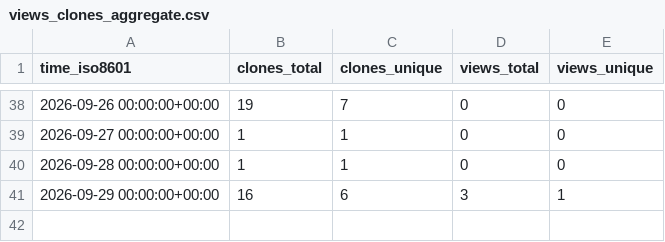
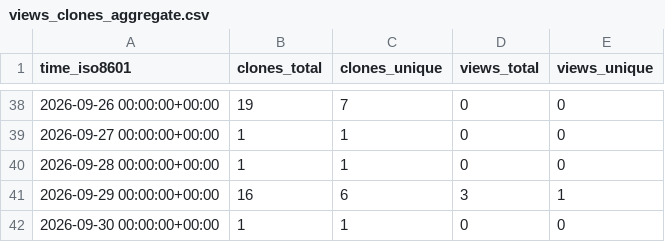
Before and after one commit to OrbitFabric/orbitfabric-analytics, a CSV file: OrbitFabric/orbitfabric/ghrs-data/views_clones_aggregate.csv, drawn as a sheet; only a part is shown, gaps mark what is left out; the diff names each change by its address in the sheet, - before the commit and + after, or states it on an @@ line.

```diff
--- a/OrbitFabric/orbitfabric/ghrs-data/views_clones_aggregate.csv
+++ b/OrbitFabric/orbitfabric/ghrs-data/views_clones_aggregate.csv
+row 42: 2026-09-30 00:00:00+00:00 | 1 | 1 | 0 | 0
```
Also changed, not shown: 1 other file.
